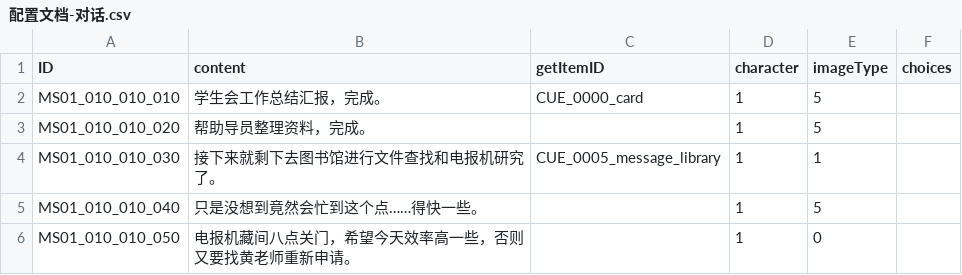
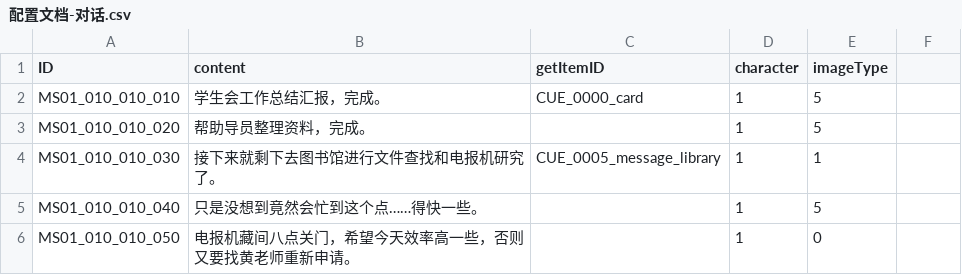
Before and after one commit to mentoschow/D-project, a CSV file: Assets/Resources/Configs/配置文档-对话.csv, drawn as a sheet; only a part is shown; the diff names each change by its address in the sheet, - before the commit and + after, or states it on an @@ line.

```diff
--- a/Assets/Resources/Configs/配置文档-对话.csv
+++ b/Assets/Resources/Configs/配置文档-对话.csv
-F1: choices
+F1: (empty)
```
Also changed, not shown: Assets/Resources/Configs/配置文档-情节.csv, Assets/Resources/Configs/配置文档-自动触发流程.csv, 13 other files.
